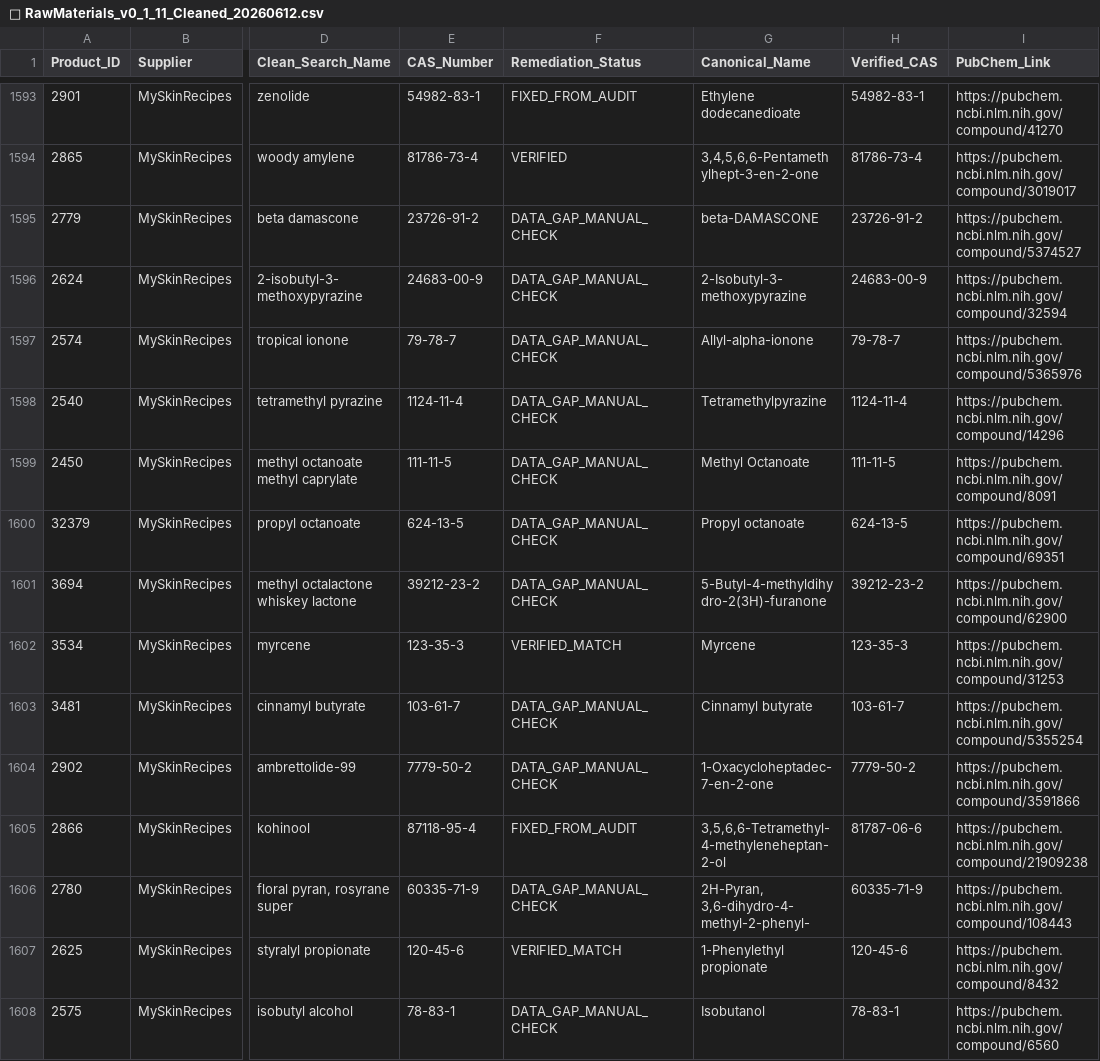
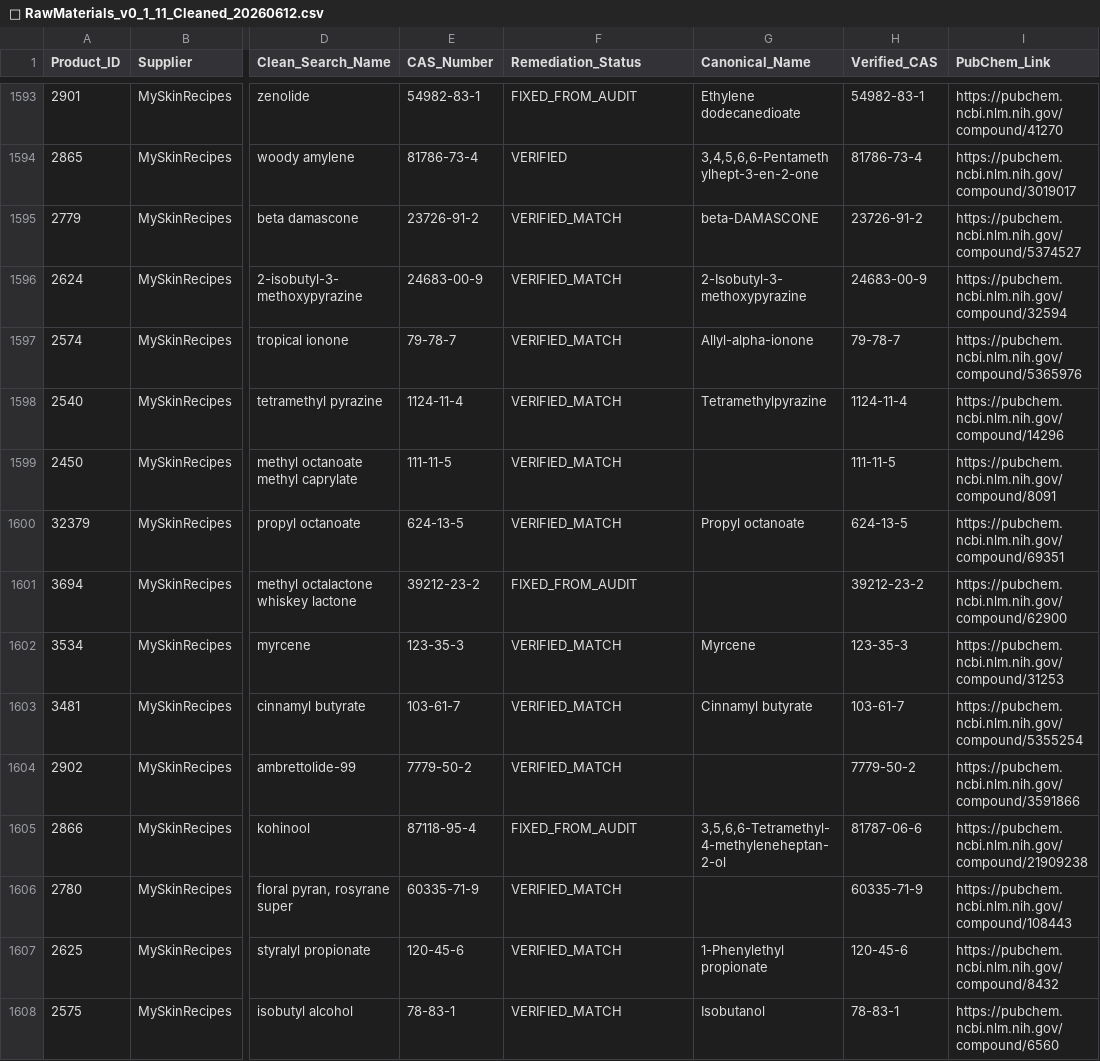
Before and after one commit to kijjaz/perfumery-raw-materials, a CSV file: 🌿 RawMaterials_v0_1_11_Cleaned_20260612.csv, drawn as a sheet; only a part is shown, gaps mark what is left out; the diff covers the shown part only; the diff names each change by its address in the sheet, - before the commit and + after, or states it on an @@ line.

```diff
--- a/🌿 RawMaterials_v0_1_11_Cleaned_20260612.csv
+++ b/🌿 RawMaterials_v0_1_11_Cleaned_20260612.csv
-F1595:F1600 (Remediation_Status): DATA_GAP_MANUAL_CHECK
+F1595:F1600 (Remediation_Status): VERIFIED_MATCH
-G1599 (Canonical_Name): Methyl Octanoate
+G1599 (Canonical_Name): (empty)
-F1601 (Remediation_Status): DATA_GAP_MANUAL_CHECK
+F1601 (Remediation_Status): FIXED_FROM_AUDIT
-G1601 (Canonical_Name): 5-Butyl-4-methyldihydro-2(3H)-furanone
+G1601 (Canonical_Name): (empty)
-F1603:F1604 (Remediation_Status): DATA_GAP_MANUAL_CHECK
+F1603:F1604 (Remediation_Status): VERIFIED_MATCH
-G1604 (Canonical_Name): 1-Oxacycloheptadec-7-en-2-one
+G1604 (Canonical_Name): (empty)
-F1606 (Remediation_Status): DATA_GAP_MANUAL_CHECK
+F1606 (Remediation_Status): VERIFIED_MATCH
-G1606 (Canonical_Name): 2H-Pyran, 3,6-dihydro-4-methyl-2-phenyl-
+G1606 (Canonical_Name): (empty)
-F1608 (Remediation_Status): DATA_GAP_MANUAL_CHECK
+F1608 (Remediation_Status): VERIFIED_MATCH
```
Also changed, not shown: 103 edited cells elsewhere in this file, Perfumery_Raw_Materials_Audit_Master.csv, Perfumery_Structural_Database.csv.
